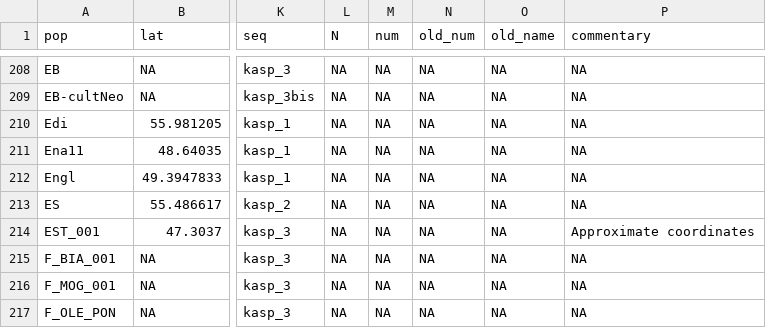
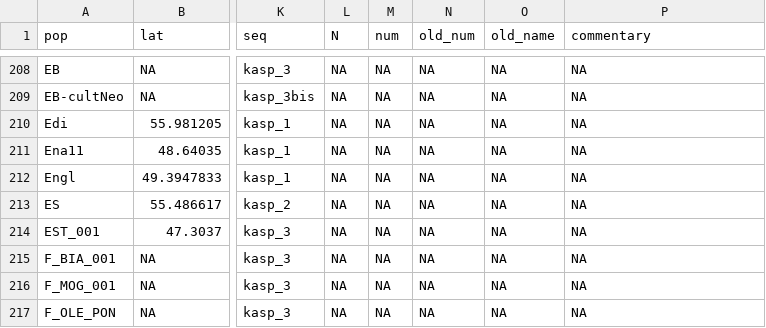
Before and after one commit to alxsimon/Database_Mytilus, a CSV file: Mytilus_populations.csv, drawn as a sheet; only a part is shown, gaps mark what is left out; the diff names each change by its address in the sheet, - before the commit and + after, or states it on an @@ line.

Commit message:
update EST_001 location

```diff
--- a/Mytilus_populations.csv
+++ b/Mytilus_populations.csv
-P214 (commentary): Approximate coordinates
+P214 (commentary): NA
```
